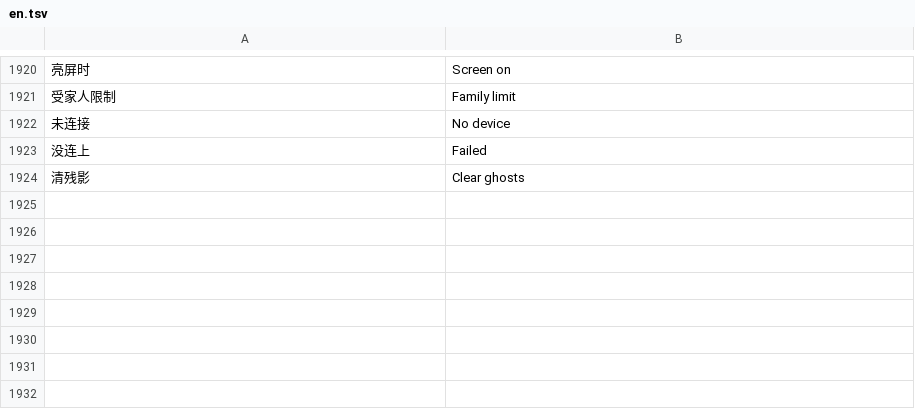
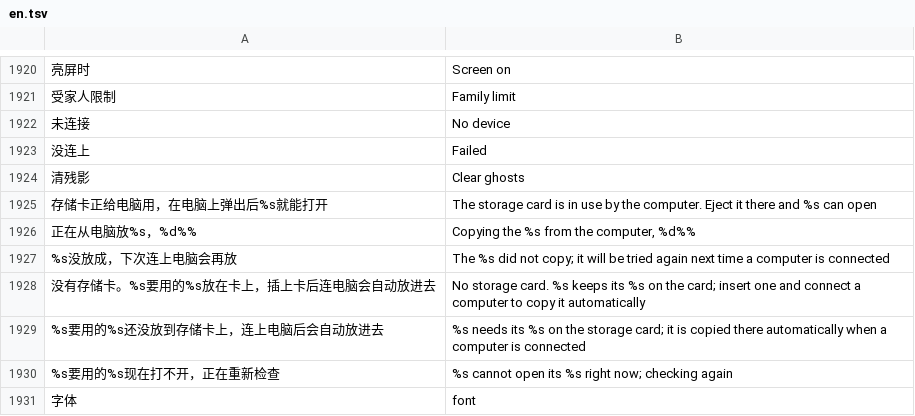
Before and after one commit to Gidean-zcx/ink, a TSV file: assets/i18n/en.tsv, drawn as a sheet; only a part is shown, gaps mark what is left out; the diff names each change by its address in the sheet, - before the commit and + after, or states it on an @@ line.

```diff
--- a/assets/i18n/en.tsv
+++ b/assets/i18n/en.tsv
+row 1925: 存储卡正给电脑用，在电脑上弹出后%s就能打开 | The storage card is in use by the computer. Eject it there and %s can open
+row 1926: 正在从电脑放%s，%d%% | Copying the %s from the computer, %d%%
+row 1927: %s没放成，下次连上电脑会再放 | The %s did not copy; it will be tried again next time a computer is connected
+row 1928: 没有存储卡。%s要用的%s放在卡上，插上卡后连电脑会自动放进去 | No storage card. %s keeps its %s on the card; insert one and connect a computer to copy it automatically
+row 1929: %s要用的%s还没放到存储卡上，连上电脑后会自动放进去 | %s needs its %s on the storage card; it is copied there automatically when a computer is connected
+row 1930: %s要用的%s现在打不开，正在重新检查 | %s cannot open its %s right now; checking again
+row 1931: 字体 | font
```
Also changed, not shown: 30 other files.
